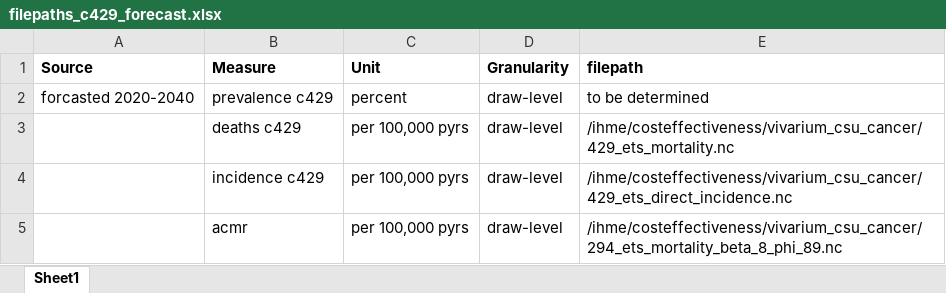
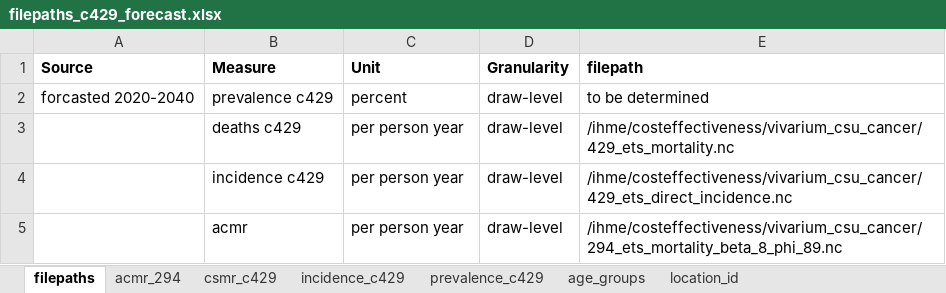
Before and after one commit to ihmeuw/vivarium_research, an Excel workbook: docs/source/gbd2017_models/concept_models/vivarium_swissre_breastcancer/filepaths_c429_forecast.xlsx, sheet filepaths, drawn as a sheet; values as stored, in another font and other column widths than the file's, no borders; the diff names each change by its address in the sheet, - before the commit and + after, or states it on an @@ line.

Commit message:
forecast data dictionary and location ids

```diff
--- a/docs/source/gbd2017_models/concept_models/vivarium_swissre_breastcancer/filepaths_c429_forecast.xlsx (sheet filepaths)
+++ b/docs/source/gbd2017_models/concept_models/vivarium_swissre_breastcancer/filepaths_c429_forecast.xlsx (sheet filepaths)
-sheet tab: Sheet1
+sheet tab: filepaths
+sheet tab: acmr_294
+sheet tab: csmr_c429
+sheet tab: incidence_c429
+sheet tab: prevalence_c429
+sheet tab: age_groups
+sheet tab: location_id
-C3:C5 (Unit): per 100,000 pyrs
+C3:C5 (Unit): per person year
```
Also changed, not shown: 2 other files.
